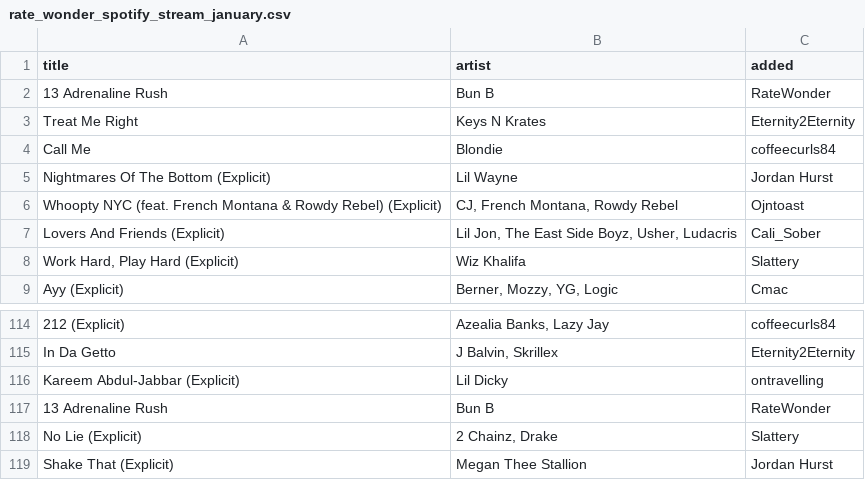
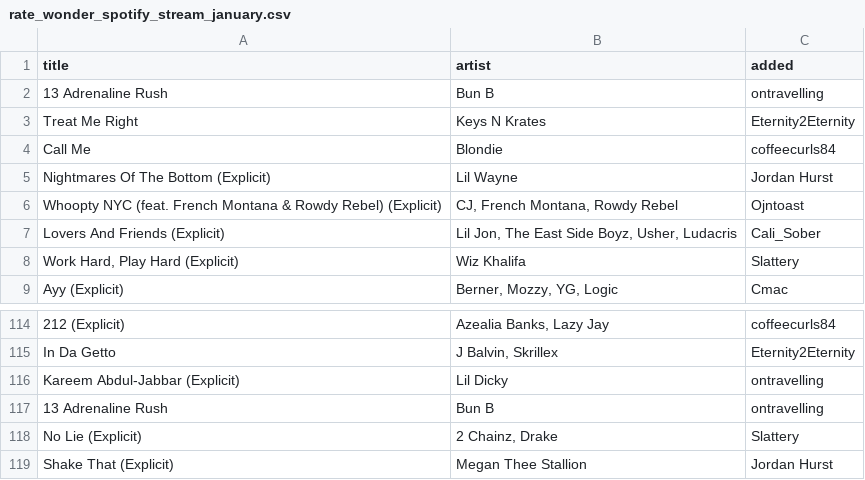
Before and after one commit to marcusmcb/rates-community-stats, a CSV file: public/data/rate_wonder_spotify_stream_january.csv, drawn as a sheet; only a part is shown, gaps mark what is left out.

```diff
--- a/public/data/rate_wonder_spotify_stream_january.csv
+++ b/public/data/rate_wonder_spotify_stream_january.csv
@@ -1,3 +1,3 @@
 title,artist,added
-13 Adrenaline Rush,Bun B,RateWonder
+13 Adrenaline Rush,Bun B,ontravelling
 Treat Me Right,Keys N Krates,Eternity2Eternity
@@ -116,3 +116,3 @@ In Da Getto,"J Balvin, Skrillex",Eternity2Eternity
 Kareem Abdul-Jabbar (Explicit),Lil Dicky,ontravelling
-13 Adrenaline Rush,Bun B,RateWonder
+13 Adrenaline Rush,Bun B,ontravelling
 No Lie (Explicit),"2 Chainz, Drake",Slattery
```
Also changed, not shown: 1 other file.
